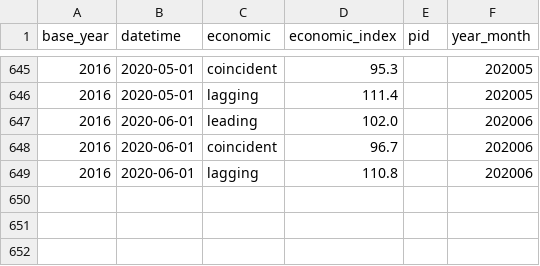
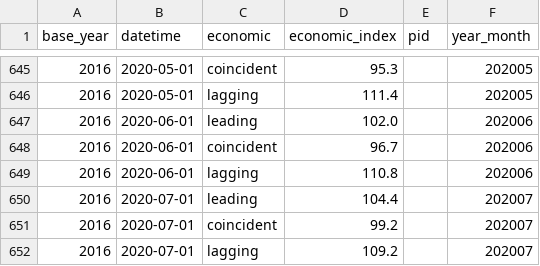
Before and after one commit to KuiMing/economic_index, a CSV file: economic_index.csv, drawn as a sheet; only a part is shown, gaps mark what is left out; the diff names each change by its address in the sheet, - before the commit and + after, or states it on an @@ line.

Commit message:
correct value and figure

```diff
--- a/economic_index.csv
+++ b/economic_index.csv
+row 650: 2016 | 2020-07-01 | leading | 104.4 |  | 202007
+row 651: 2016 | 2020-07-01 | coincident | 99.2 |  | 202007
+row 652: 2016 | 2020-07-01 | lagging | 109.2 |  | 202007
```
Also changed, not shown: economic_index_adjusted.csv, 1 other file.
